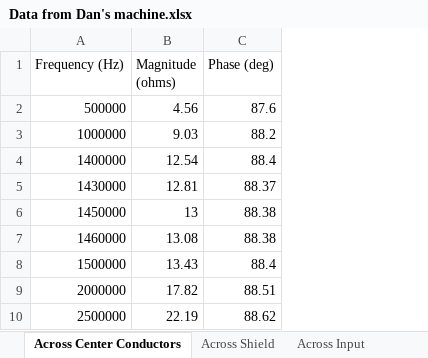
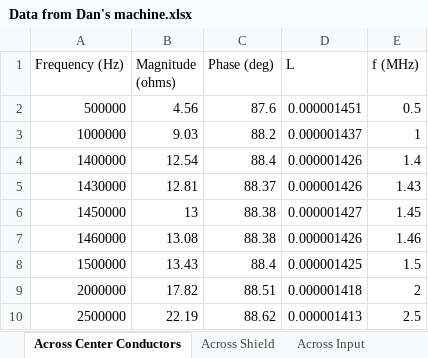
Before and after one commit to KeiranCantilina/Contactless-Conductivity-Sensor, an Excel workbook: Data from Dan's machine.xlsx, sheet Across Center Conductors, drawn as a sheet; values as stored, in another font and other column widths than the file's, no borders; charts and pictures not drawn; the diff names each change by its address in the sheet, - before the commit and + after, or states it on an @@ line.

```diff
--- a/Data from Dan's machine.xlsx (sheet Across Center Conductors)
+++ b/Data from Dan's machine.xlsx (sheet Across Center Conductors)
+column D (L), rows 2-10: 0.000001451 | 0.000001437 | 0.000001426 | 0.000001426 | 0.000001427 | 0.000001426 | 0.000001425 | 0.000001418 | 0.000001413
+column E (f (MHz)), rows 2-10: 0.5 | 1 | 1.4 | 1.43 | 1.45 | 1.46 | 1.5 | 2 | 2.5
```
Also changed, not shown: sheet Across Input, sheet Across Shield, charts or pictures, 22 other files.
